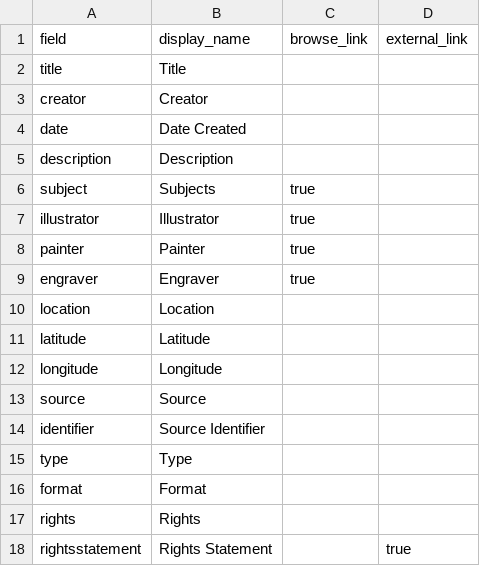
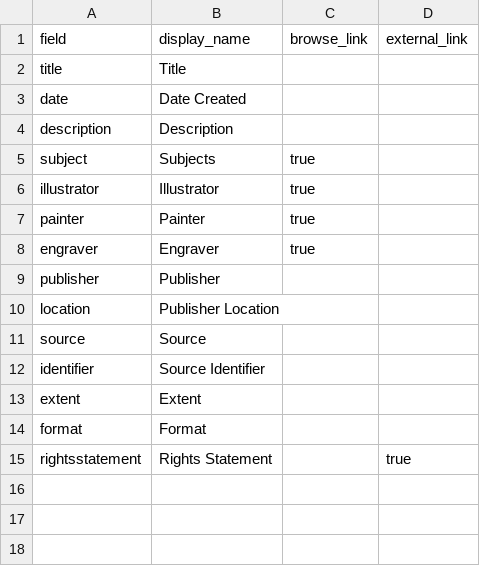
Before and after one commit to WesternLibRSC/MiltonatWestern, a CSV file: _data/config-metadata.csv, drawn as a sheet.

Commit message:
Update config-metadata.csv

```diff
--- a/_data/config-metadata.csv
+++ b/_data/config-metadata.csv
@@ -2,3 +2,2 @@ field,display_name,browse_link,external_link
 title,Title,
-creator,Creator,
 date,Date Created,
@@ -9,10 +8,8 @@ painter,Painter,true
 engraver,Engraver,true
-location,Location
-latitude,Latitude
-longitude,Longitude
+publisher,Publisher
+location,Publisher Location
 source,Source
 identifier,Source Identifier,,
-type,Type,
+extent,Extent,
 format,Format,
-rights,Rights,
 rightsstatement,Rights Statement,,true
```
